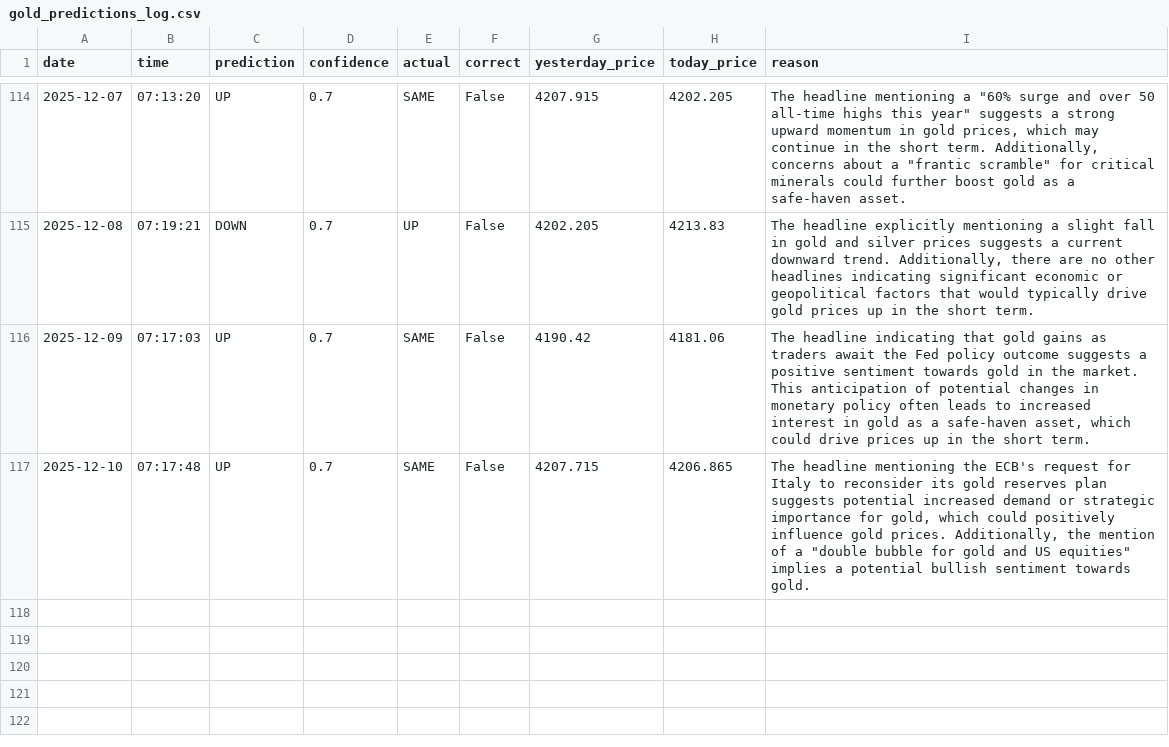
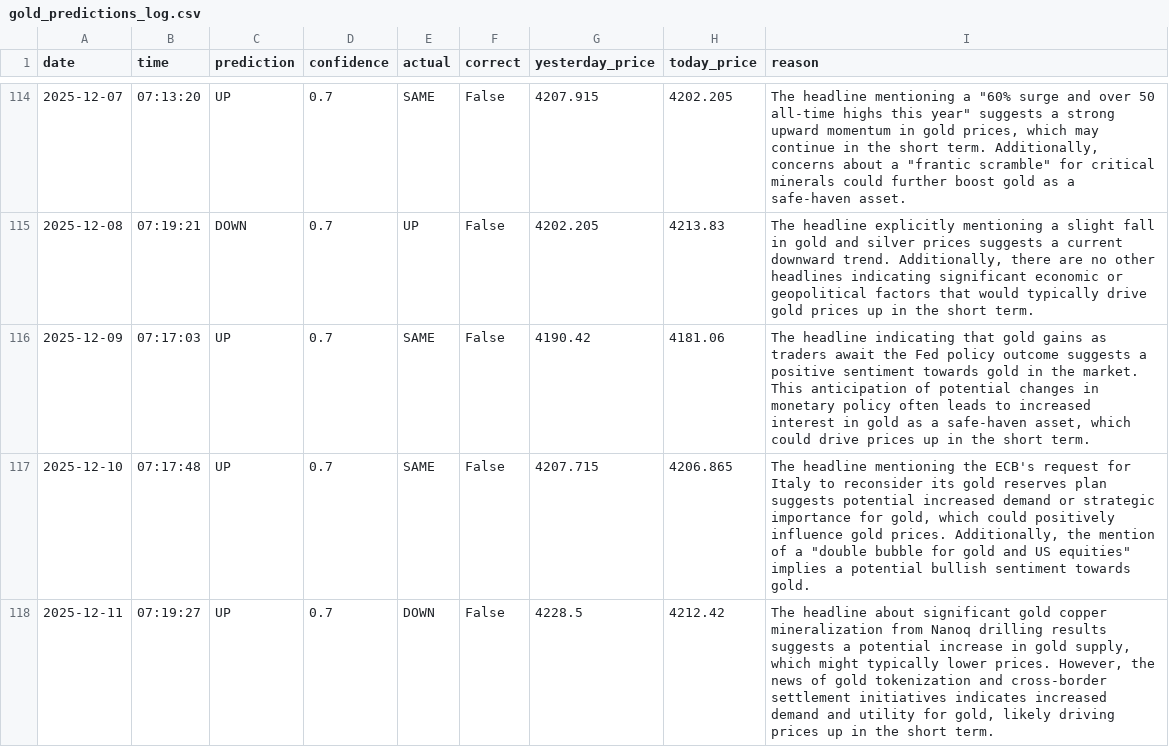
Before and after one commit to phoenixpeak/btc-predictor, a CSV file: gold_predictions_log.csv, drawn as a sheet; only a part is shown, gaps mark what is left out.

```diff
--- a/gold_predictions_log.csv
+++ b/gold_predictions_log.csv
@@ -117 +117,2 @@ date,time,prediction,confidence,actual,correct,yesterday_price,today_price,reaso
 2025-12-10,07:17:48,UP,0.7,SAME,False,4207.715,4206.865,"The headline mentioning the ECB's request for Italy to reconsider its gold reserves plan suggests potential increased demand or strategic importance for gold, which could positively influence gold prices. Additionally, the mention of a ""double bubble for gold and US equities"" implies a potential bullish sentiment towards gold."
+2025-12-11,07:19:27,UP,0.7,DOWN,False,4228.5,4212.42,"The headline about significant gold copper mineralization from Nanoq drilling results suggests a potential increase in gold supply, which might typically lower prices. However, the news of gold tokenization and cross-border settlement initiatives indicates increased demand and utility for gold, likely driving prices up in the short term."
```
Also changed, not shown: btc_predictions_log.csv.
